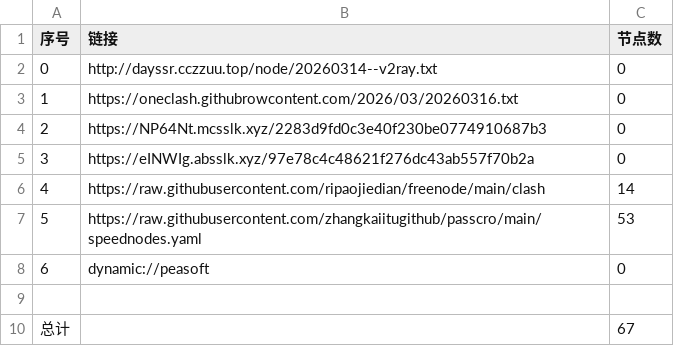
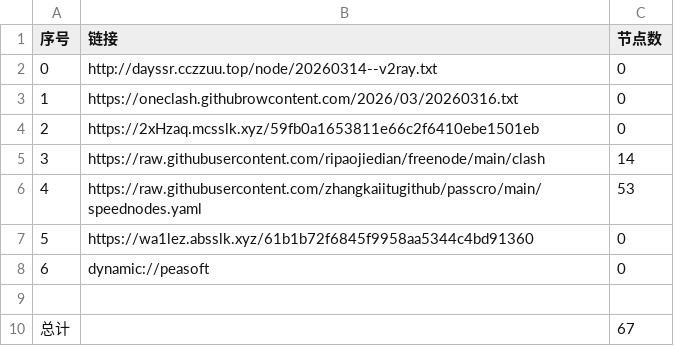
Before and after one commit to obscure1990/AutoMergePublicNodes, a CSV file: list_result.csv, drawn as a sheet; removed rows and columns are numbered as before the commit, all else as after; the diff names each change by its address in the sheet, - before the commit and + after, or states it on an @@ line.

```diff
--- a/list_result.csv
+++ b/list_result.csv
-row 4: 2 | https://NP64Nt.mcsslk.xyz/2283d9fd0c3e40f230be0774910687b3 | 0
@@ column A (序号) renumbered between rows 4 and 6 @@
-B4 (链接): https://eINWIg.absslk.xyz/97e78c4c48621f276dc43ab557f70b2a
+B4 (链接): https://2xHzaq.mcsslk.xyz/59fb0a1653811e66c2f6410ebe1501eb
+row 7: 5 | https://wa1lez.absslk.xyz/61b1b72f6845f9958aa5344c4bd91360 | 0
```
Also changed, not shown: 19 other files.
